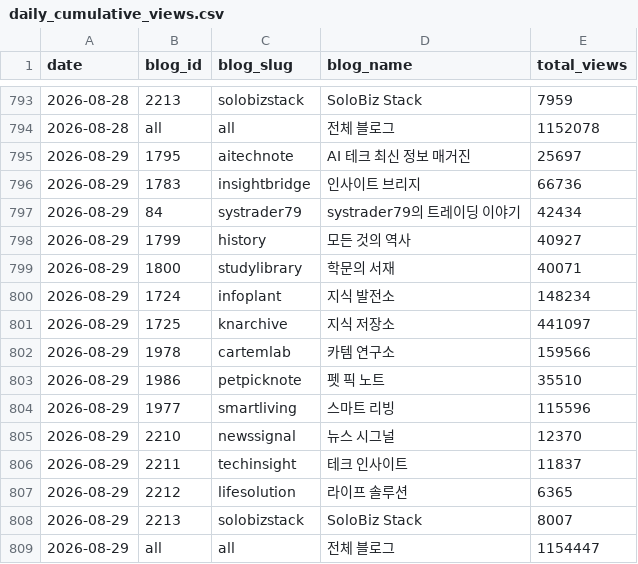
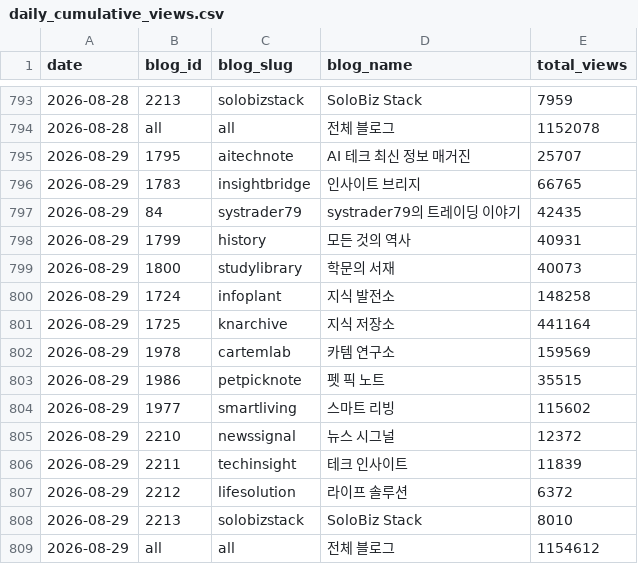
Before and after one commit to yiugn/wikidocs-dashboard, a CSV file: data/daily_cumulative_views.csv, drawn as a sheet; only a part is shown, gaps mark what is left out.

```diff
--- a/data/daily_cumulative_views.csv
+++ b/data/daily_cumulative_views.csv
@@ -794,16 +794,16 @@
 2026-08-28,all,all,전체 블로그,1152078
-2026-08-29,1795,aitechnote,AI 테크 최신 정보 매거진,25697
-2026-08-29,1783,insightbridge,인사이트 브리지,66736
-2026-08-29,84,systrader79,systrader79의 트레이딩 이야기,42434
-2026-08-29,1799,history,모든 것의 역사,40927
-2026-08-29,1800,studylibrary,학문의 서재,40071
-2026-08-29,1724,infoplant,지식 발전소,148234
-2026-08-29,1725,knarchive,지식 저장소,441097
-2026-08-29,1978,cartemlab,카템 연구소,159566
-2026-08-29,1986,petpicknote,펫 픽 노트,35510
-2026-08-29,1977,smartliving,스마트 리빙,115596
-2026-08-29,2210,newssignal,뉴스 시그널,12370
-2026-08-29,2211,techinsight,테크 인사이트,11837
-2026-08-29,2212,lifesolution,라이프 솔루션,6365
-2026-08-29,2213,solobizstack,SoloBiz Stack,8007
-2026-08-29,all,all,전체 블로그,1154447
+2026-08-29,1795,aitechnote,AI 테크 최신 정보 매거진,25707
+2026-08-29,1783,insightbridge,인사이트 브리지,66765
+2026-08-29,84,systrader79,systrader79의 트레이딩 이야기,42435
+2026-08-29,1799,history,모든 것의 역사,40931
+2026-08-29,1800,studylibrary,학문의 서재,40073
+2026-08-29,1724,infoplant,지식 발전소,148258
+2026-08-29,1725,knarchive,지식 저장소,441164
+2026-08-29,1978,cartemlab,카템 연구소,159569
+2026-08-29,1986,petpicknote,펫 픽 노트,35515
+2026-08-29,1977,smartliving,스마트 리빙,115602
+2026-08-29,2210,newssignal,뉴스 시그널,12372
+2026-08-29,2211,techinsight,테크 인사이트,11839
+2026-08-29,2212,lifesolution,라이프 솔루션,6372
+2026-08-29,2213,solobizstack,SoloBiz Stack,8010
+2026-08-29,all,all,전체 블로그,1154612
```
Also changed, not shown: data/daily_blog_views.csv, 3 other files.
